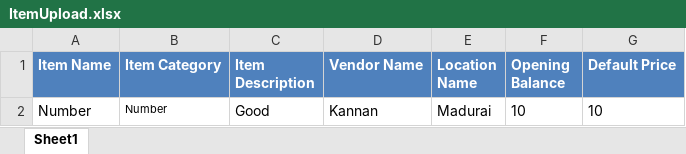
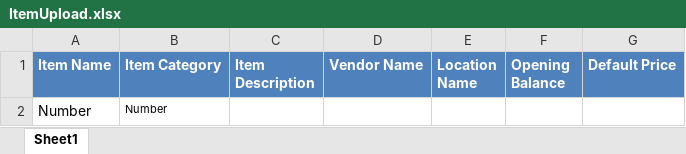
Before and after one commit to JayakumarS/Asset_UI, an Excel workbook: src/assets/files/ItemUpload.xlsx, sheet Sheet1, drawn as a sheet; values as stored, in another font and other column widths than the file's, no borders; table styles not drawn; removed rows and columns are numbered as before the commit, all else as after; the diff names each change by its address in the sheet, - before the commit and + after, or states it on an @@ line.

```diff
--- a/src/assets/files/ItemUpload.xlsx (sheet Sheet1)
+++ b/src/assets/files/ItemUpload.xlsx (sheet Sheet1)
-row 2: Number | Number | Good | Kannan | Madurai | 10 | 10
+row 2: Number | Number
```
Also changed, not shown: src/assets/files/DepartmentUpload.xlsx, src/assets/files/Manage_Audit.xlsx, 7 other files.
